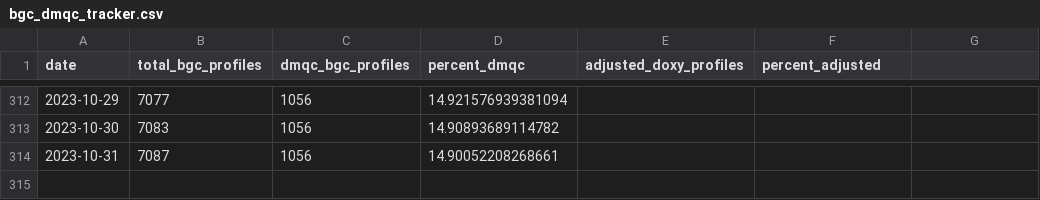
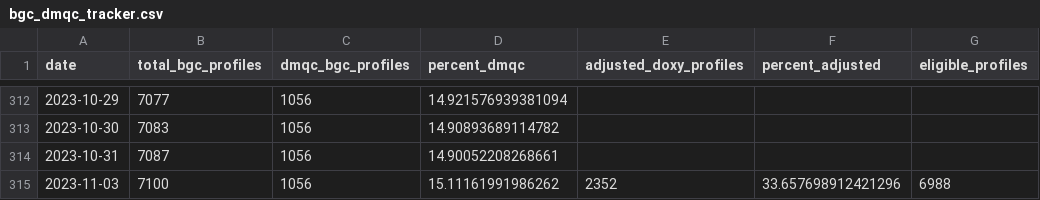
Before and after one commit to ArgoCanada/meds-dmqc, a CSV file: track/bgc_dmqc_tracker.csv, drawn as a sheet; only a part is shown, gaps mark what is left out; the diff names each change by its address in the sheet, - before the commit and + after, or states it on an @@ line.

Commit message:
fix tracking error

```diff
--- a/track/bgc_dmqc_tracker.csv
+++ b/track/bgc_dmqc_tracker.csv
-G1: (empty)
+G1: eligible_profiles
+row 315: 2023-11-03 | 7100 | 1056 | 15.11161991986262 | 2352 | 33.657698912421296 | 6988
```
Also changed, not shown: 2 other files.
